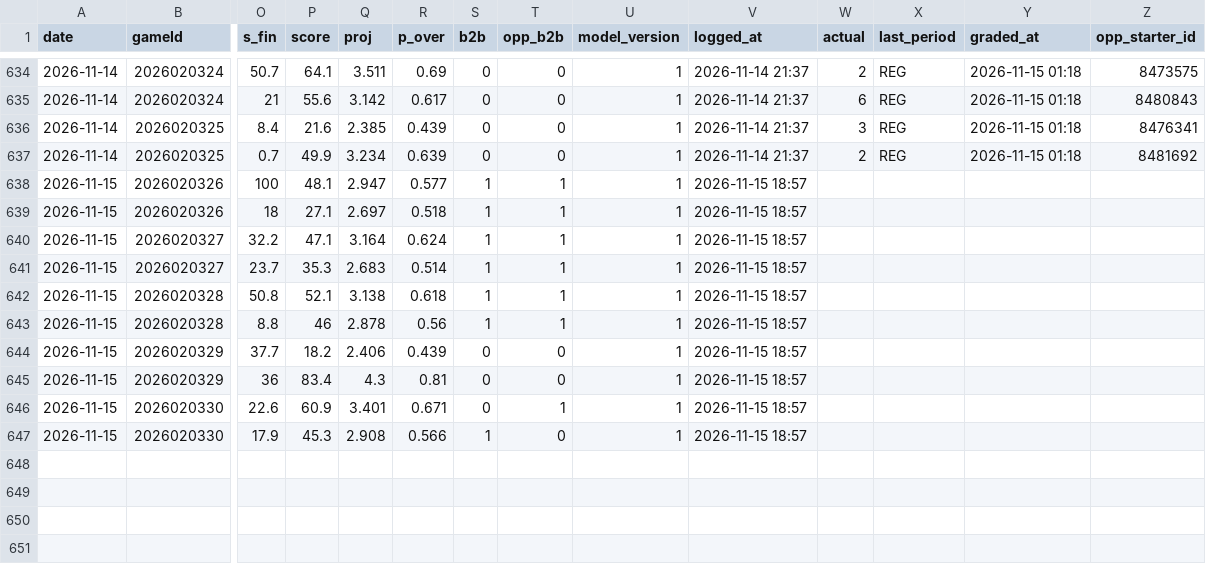
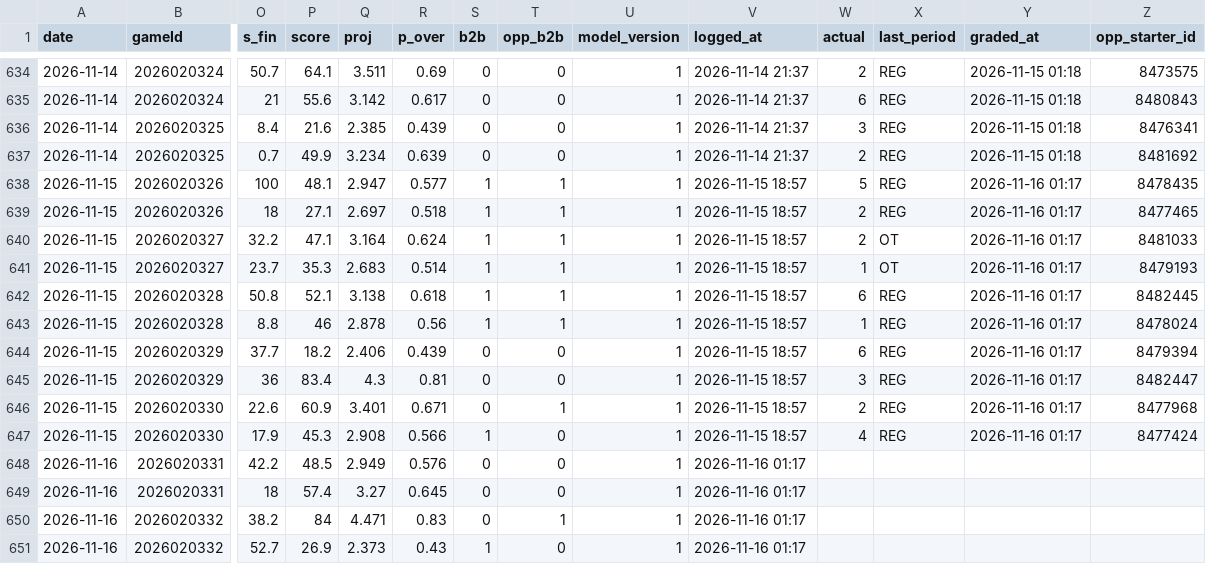
Before and after one commit to Johnbrick123/nhl-unders, a CSV file: monitor/log_2026-27.csv, drawn as a sheet; only a part is shown, gaps mark what is left out; rows hold the shown columns only; the diff names each change by its address in the sheet, - before the commit and + after, or states it on an @@ line.

```diff
--- a/monitor/log_2026-27.csv
+++ b/monitor/log_2026-27.csv
-W638 (actual): (empty)
+W638 (actual): 5
-X638:X639 (last_period): (empty)
+X638:X639 (last_period): REG
-Y638:Y647 (graded_at): (empty)
+Y638:Y647 (graded_at): 2026-11-16 01:17
-Z638 (opp_starter_id): (empty)
+Z638 (opp_starter_id): 8478435
-W639:W640 (actual): (empty)
+W639:W640 (actual): 2
-Z639 (opp_starter_id): (empty)
+Z639 (opp_starter_id): 8477465
-X640:X641 (last_period): (empty)
+X640:X641 (last_period): OT
-Z640 (opp_starter_id): (empty)
+Z640 (opp_starter_id): 8481033
-W641 (actual): (empty)
+W641 (actual): 1
-Z641 (opp_starter_id): (empty)
+Z641 (opp_starter_id): 8479193
-W642 (actual): (empty)
+W642 (actual): 6
-X642:X647 (last_period): (empty)
+X642:X647 (last_period): REG
-Z642 (opp_starter_id): (empty)
+Z642 (opp_starter_id): 8482445
-W643 (actual): (empty)
+W643 (actual): 1
-Z643 (opp_starter_id): (empty)
+Z643 (opp_starter_id): 8478024
-W644 (actual): (empty)
+W644 (actual): 6
-Z644 (opp_starter_id): (empty)
+Z644 (opp_starter_id): 8479394
-W645 (actual): (empty)
+W645 (actual): 3
-Z645 (opp_starter_id): (empty)
+Z645 (opp_starter_id): 8482447
-W646 (actual): (empty)
+W646 (actual): 2
-Z646 (opp_starter_id): (empty)
+Z646 (opp_starter_id): 8477968
-W647 (actual): (empty)
+W647 (actual): 4
-Z647 (opp_starter_id): (empty)
+Z647 (opp_starter_id): 8477424
+row 648: 2026-11-16 | 2026020331 | 42.2 | 48.5 | 2.949 | 0.576 | 0 | 0 | 1 | 2026-11-16 01:17
+row 649: 2026-11-16 | 2026020331 | 18 | 57.4 | 3.27 | 0.645 | 0 | 0 | 1 | 2026-11-16 01:17
+row 650: 2026-11-16 | 2026020332 | 38.2 | 84 | 4.471 | 0.83 | 0 | 1 | 1 | 2026-11-16 01:17
+row 651: 2026-11-16 | 2026020332 | 52.7 | 26.9 | 2.373 | 0.43 | 1 | 0 | 1 | 2026-11-16 01:17
```
Also changed, not shown: 4 other files.
